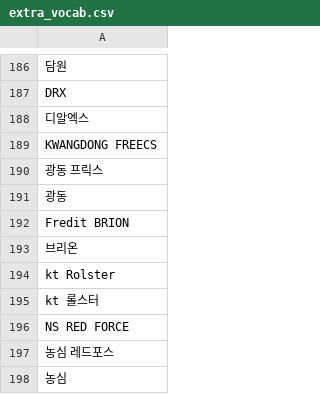
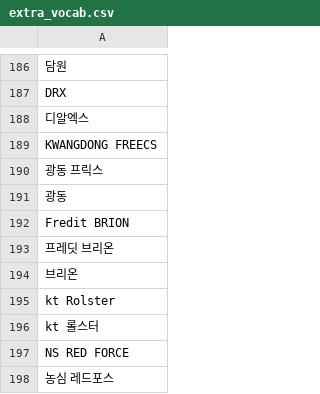
Before and after one commit to sekhyuni/lolnews, a CSV file: DataCollection/thesaurus/extra_vocab/extra_vocab.csv, drawn as a sheet; only a part is shown, gaps mark what is left out; the shorter side is filled out with more unchanged rows; the diff names each change by its address in the sheet, - before the commit and + after, or states it on an @@ line.

```diff
--- a/DataCollection/thesaurus/extra_vocab/extra_vocab.csv
+++ b/DataCollection/thesaurus/extra_vocab/extra_vocab.csv
+row 193: 프레딧 브리온
```
Also changed, not shown: 13 other files.
